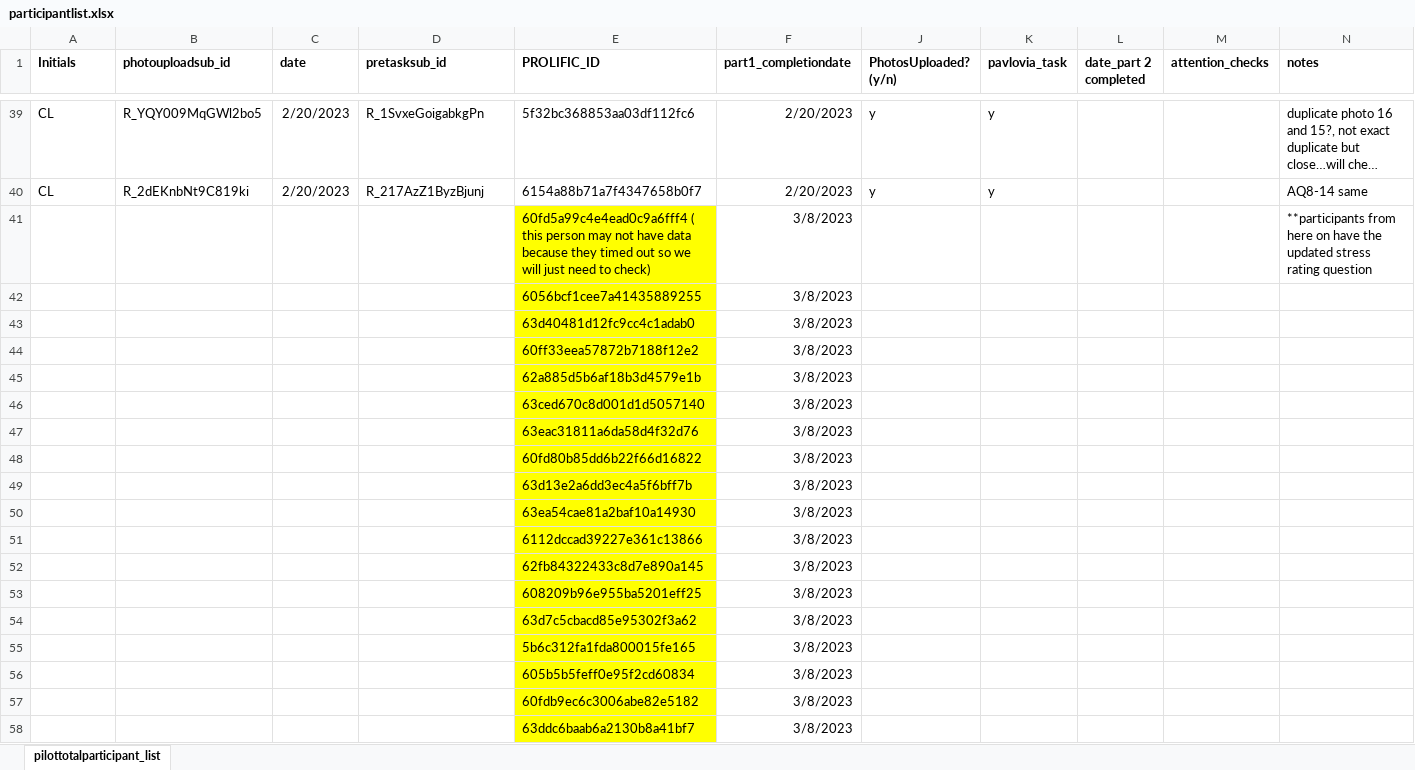
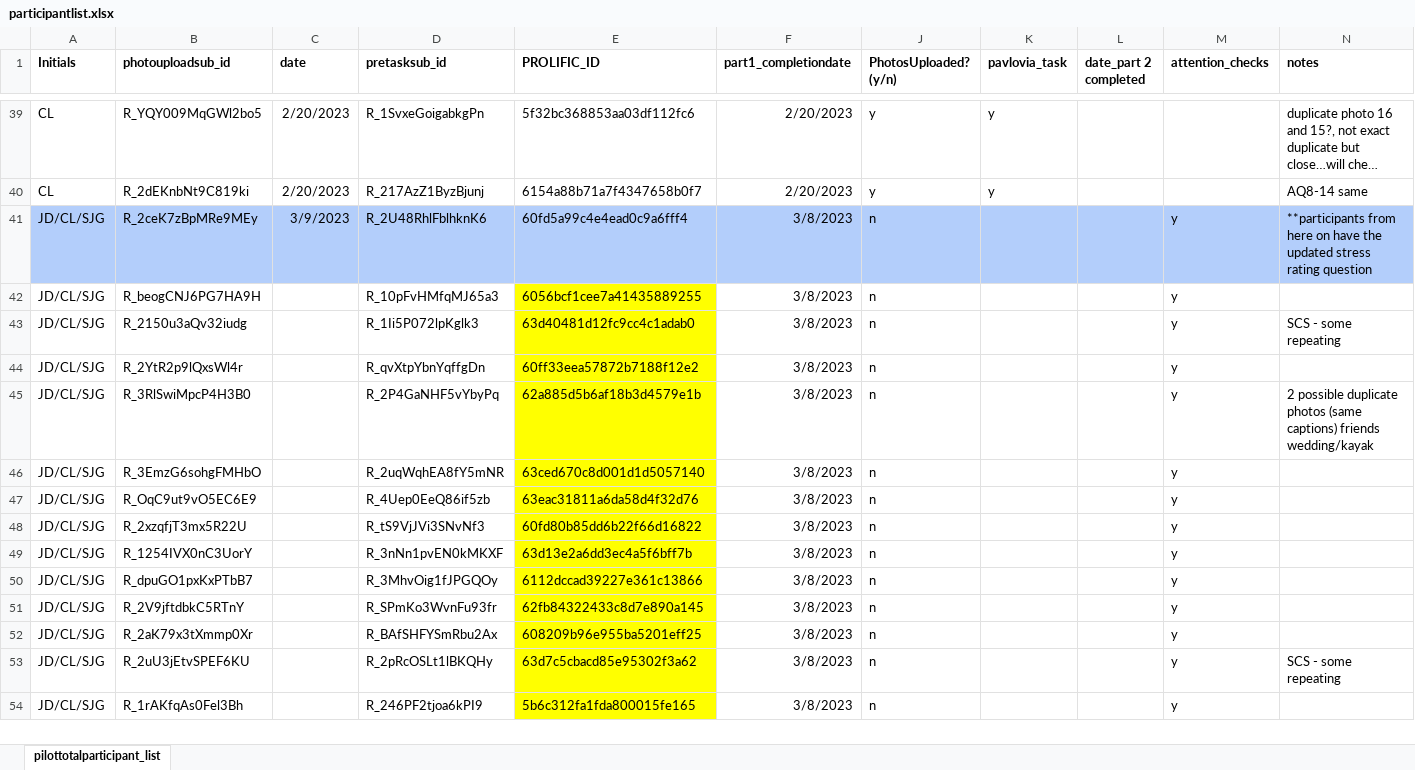
Before and after one commit to fareri-lab/Rejection_Choice, an Excel workbook: participantlist.xlsx, sheet pilottotalparticipant_list, drawn as a sheet; only a part is shown, gaps mark what is left out; long unchanged cells end in …; values as stored, in another font and other column widths than the file's, no borders; conditional formats not drawn; removed rows and columns are numbered as before the commit, all else as after; rows hold the shown columns only; the diff covers the shown part only; the diff names each change by its address in the sheet, - before the commit and + after, or states it on an @@ line.

Commit message:
JD
Pushed scripts for making the short form data sheet, pushed updated participant list with data cleaning mostly completed for 3.8.23 round of participants

```diff
--- a/participantlist.xlsx (sheet pilottotalparticipant_list)
+++ b/participantlist.xlsx (sheet pilottotalparticipant_list)
-row 41:  |  |  |  | 60fd5a99c4e4ead0c9a6fff4 ( this person may not have data because they timed out so we will just need to check) | 3/8/2023 |  |  |  |  | **participants from here on have the updated stress rating question
-row 42:  |  |  |  | 6056bcf1cee7a41435889255 | 3/8/2023
-row 43:  |  |  |  | 63d40481d12fc9cc4c1adab0 | 3/8/2023
-row 44:  |  |  |  | 60ff33eea57872b7188f12e2 | 3/8/2023
-row 45:  |  |  |  | 62a885d5b6af18b3d4579e1b | 3/8/2023
-row 46:  |  |  |  | 63ced670c8d001d1d5057140 | 3/8/2023
-row 47:  |  |  |  | 63eac31811a6da58d4f32d76 | 3/8/2023
-row 48:  |  |  |  | 60fd80b85dd6b22f66d16822 | 3/8/2023
-row 49:  |  |  |  | 63d13e2a6dd3ec4a5f6bff7b | 3/8/2023
-row 50:  |  |  |  | 63ea54cae81a2baf10a14930 | 3/8/2023
-row 51:  |  |  |  | 6112dccad39227e361c13866 | 3/8/2023
-row 52:  |  |  |  | 62fb84322433c8d7e890a145 | 3/8/2023
-row 53:  |  |  |  | 608209b96e955ba5201eff25 | 3/8/2023
-row 54:  |  |  |  | 63d7c5cbacd85e95302f3a62 | 3/8/2023
-row 55:  |  |  |  | 5b6c312fa1fda800015fe165 | 3/8/2023
-row 56:  |  |  |  | 605b5b5feff0e95f2cd60834 | 3/8/2023
-row 57:  |  |  |  | 60fdb9ec6c3006abe82e5182 | 3/8/2023
-row 58:  |  |  |  | 63ddc6baab6a2130b8a41bf7 | 3/8/2023
+row 41: JD/CL/SJG | R_2ceK7zBpMRe9MEy | 3/9/2023 | R_2U48RhlFblhknK6 | 60fd5a99c4e4ead0c9a6fff4 | 3/8/2023 | n |  |  | y | **participants from here on have the updated stress rating question
+row 42: JD/CL/SJG | R_beogCNJ6PG7HA9H |  | R_10pFvHMfqMJ65a3 | 6056bcf1cee7a41435889255 | 3/8/2023 | n |  |  | y
+row 43: JD/CL/SJG | R_2150u3aQv32iudg |  | R_1Ii5P072lpKglk3 | 63d40481d12fc9cc4c1adab0 | 3/8/2023 | n |  |  | y | SCS - some repeating
+row 44: JD/CL/SJG | R_2YtR2p9lQxsWl4r |  | R_qvXtpYbnYqffgDn | 60ff33eea57872b7188f12e2 | 3/8/2023 | n |  |  | y
+row 45: JD/CL/SJG | R_3RlSwiMpcP4H3B0 |  | R_2P4GaNHF5vYbyPq | 62a885d5b6af18b3d4579e1b | 3/8/2023 | n |  |  | y | 2 possible duplicate photos (same captions) friends wedding/kayak
+row 46: JD/CL/SJG | R_3EmzG6sohgFMHbO |  | R_2uqWqhEA8fY5mNR | 63ced670c8d001d1d5057140 | 3/8/2023 | n |  |  | y
+row 47: JD/CL/SJG | R_OqC9ut9vO5EC6E9 |  | R_4Uep0EeQ86if5zb | 63eac31811a6da58d4f32d76 | 3/8/2023 | n |  |  | y
+row 48: JD/CL/SJG | R_2xzqfjT3mx5R22U |  | R_tS9VjJVi3SNvNf3 | 60fd80b85dd6b22f66d16822 | 3/8/2023 | n |  |  | y
+row 49: JD/CL/SJG | R_1254IVX0nC3UorY |  | R_3nNn1pvEN0kMKXF | 63d13e2a6dd3ec4a5f6bff7b | 3/8/2023 | n |  |  | y
+row 50: JD/CL/SJG | R_dpuGO1pxKxPTbB7 |  | R_3MhvOig1fJPGQOy | 6112dccad39227e361c13866 | 3/8/2023 | n |  |  | y
+row 51: JD/CL/SJG | R_2V9jftdbkC5RTnY |  | R_SPmKo3WvnFu93fr | 62fb84322433c8d7e890a145 | 3/8/2023 | n |  |  | y
+row 52: JD/CL/SJG | R_2aK79x3tXmmp0Xr |  | R_BAfSHFYSmRbu2Ax | 608209b96e955ba5201eff25 | 3/8/2023 | n |  |  | y
+row 53: JD/CL/SJG | R_2uU3jEtvSPEF6KU |  | R_2pRcOSLt1lBKQHy | 63d7c5cbacd85e95302f3a62 | 3/8/2023 | n |  |  | y | SCS - some repeating
+row 54: JD/CL/SJG | R_1rAKfqAs0Fel3Bh |  | R_246PF2tjoa6kPI9 | 5b6c312fa1fda800015fe165 | 3/8/2023 | n |  |  | y
```
Also changed, not shown: 3 added rows and 1 edited cell elsewhere in this sheet, formulas that keep their value, 7 other files.
